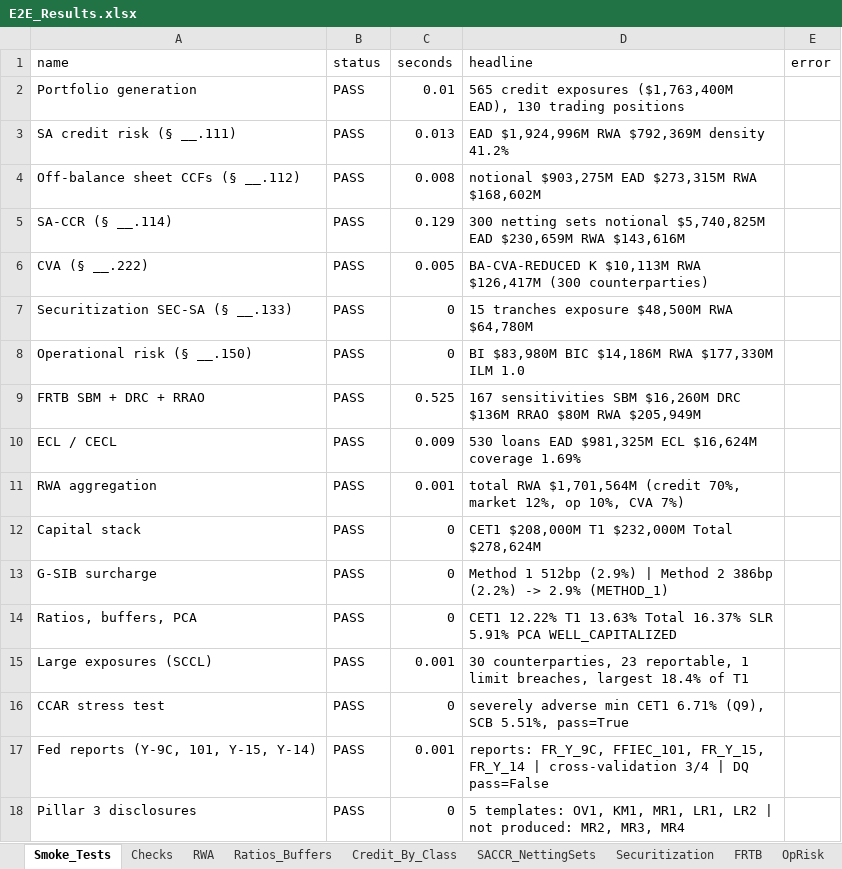
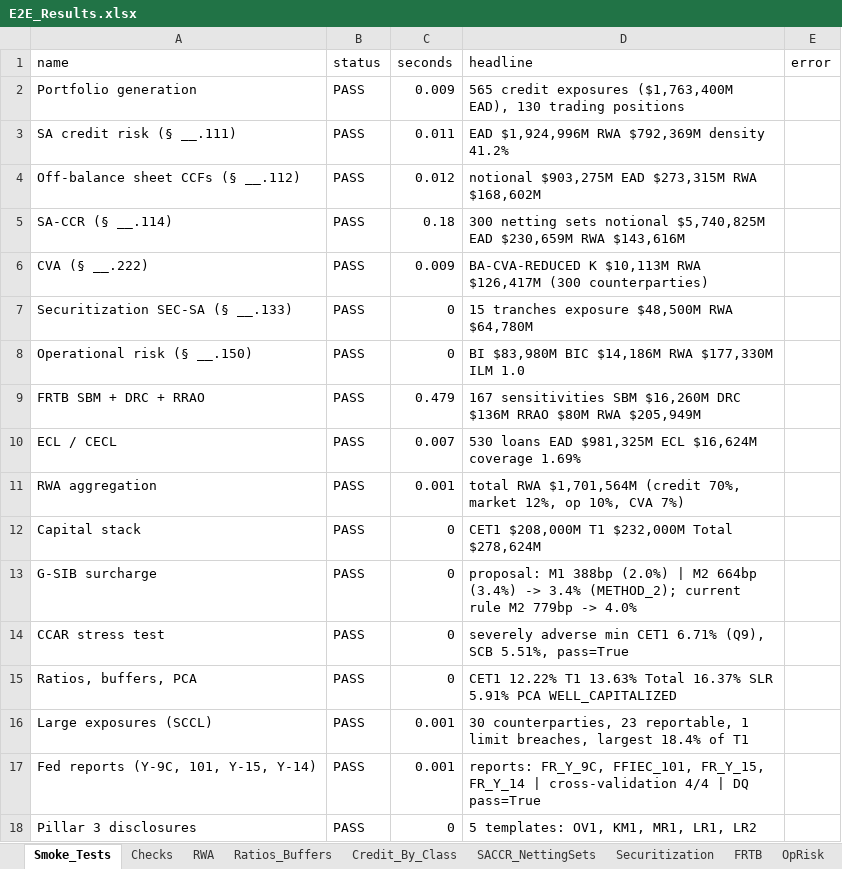
Before and after one commit to ankitjha67/BASEL-III-Endgame, an Excel workbook: output/reports/e2e/E2E_Results.xlsx, sheet Smoke_Tests, drawn as a sheet; values as stored, in another font and other column widths than the file's, no borders; the diff names each change by its address in the sheet, - before the commit and + after, or states it on an @@ line.

```diff
--- a/output/reports/e2e/E2E_Results.xlsx (sheet Smoke_Tests)
+++ b/output/reports/e2e/E2E_Results.xlsx (sheet Smoke_Tests)
-C2 (seconds): 0.01
+C2 (seconds): 0.009
-C3 (seconds): 0.013
+C3 (seconds): 0.011
-C4 (seconds): 0.008
+C4 (seconds): 0.012
-C5 (seconds): 0.129
+C5 (seconds): 0.18
-C6 (seconds): 0.005
+C6 (seconds): 0.009
-C9 (seconds): 0.525
+C9 (seconds): 0.479
-C10 (seconds): 0.009
+C10 (seconds): 0.007
-D13 (headline): Method 1 512bp (2.9%) | Method 2 386bp (2.2%) -> 2.9% (METHOD_1)
+D13 (headline): proposal: M1 388bp (2.0%) | M2 664bp (3.4%) -> 3.4% (METHOD_2); current rule M2 779bp -> 4.0%
@@ row 16 moved to row 14: CCAR stress test @@
-D17 (headline): …| cross-validation 3/4 | DQ pass=False
+D17 (headline): …| cross-validation 4/4 | DQ pass=True
-D18 (headline): …LR1, LR2 | not produced: MR2, MR3, MR4
+D18 (headline): …LR1, LR2
```
Also changed, not shown: sheet Checks, sheet Ratios_Buffers, sheet FRTB, sheet FR_Y9C, 26 other files.
